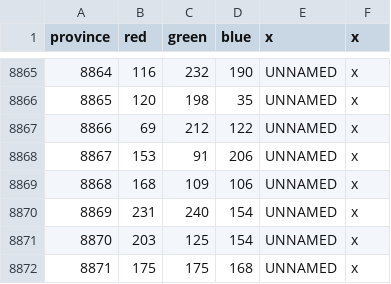
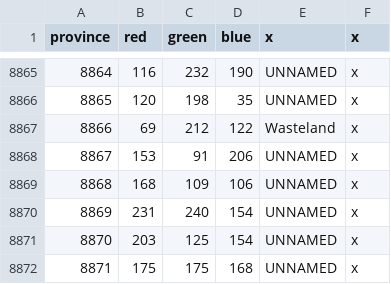
Before and after one commit to Famana-Universalis-Team/FamanaUniversalis, a CSV file: map/definition.csv, drawn as a sheet; only a part is shown, gaps mark what is left out.

```diff
--- a/map/definition.csv
+++ b/map/definition.csv
@@ -8866,3 +8866,3 @@ province;red;green;blue;x;x
 8865;120;198;35;UNNAMED;x
-8866;69;212;122;UNNAMED;x
+8866;69;212;122;Wasteland;x
 8867;153;91;206;UNNAMED;x
```
Also changed, not shown: 7 other files.
